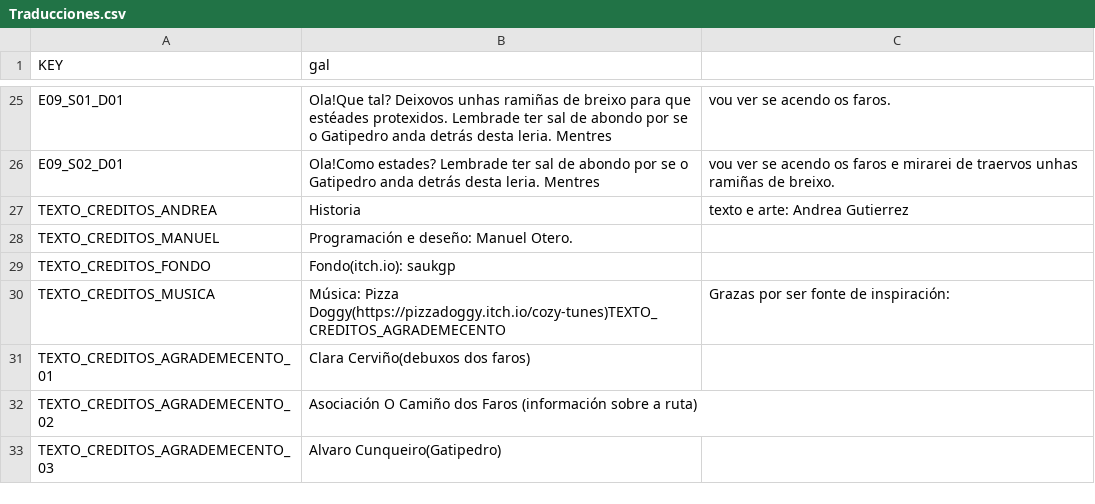
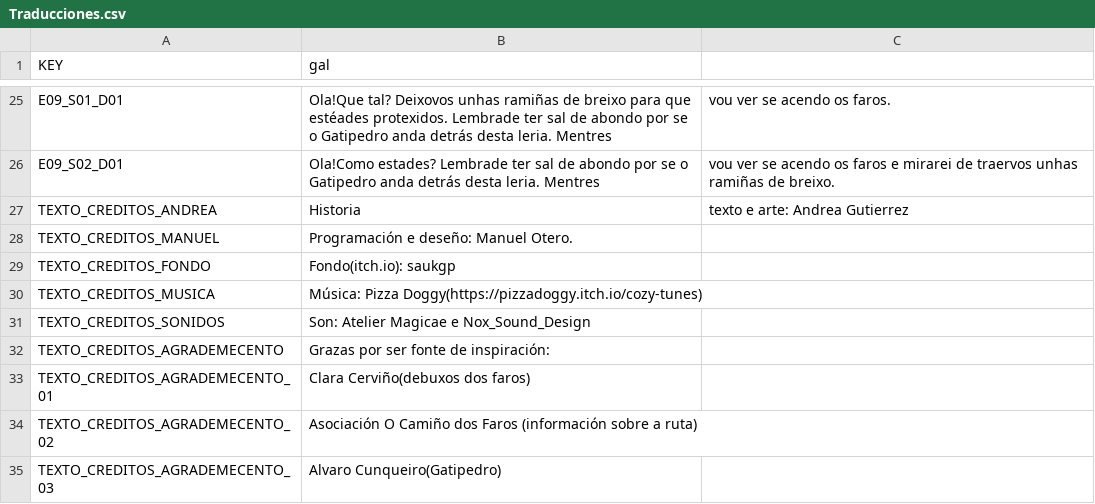
Before and after one commit to ManuelOteroFernandez/AmorodoJam25, a CSV file: Traducciones/Traducciones.csv, drawn as a sheet; only a part is shown, gaps mark what is left out.

Commit message:
ultima traduccion

```diff
--- a/Traducciones/Traducciones.csv
+++ b/Traducciones/Traducciones.csv
@@ -29,3 +29,5 @@ TEXTO_CREDITOS_MANUEL,Programación e deseño: Manuel Otero.
 TEXTO_CREDITOS_FONDO,Fondo(itch.io): saukgp
-TEXTO_CREDITOS_MUSICA,Música: Pizza Doggy(https://pizzadoggy.itch.io/cozy-tunes)TEXTO_CREDITOS_AGRADEMECENTO,Grazas por ser fonte de inspiración:
+TEXTO_CREDITOS_MUSICA,Música: Pizza Doggy(https://pizzadoggy.itch.io/cozy-tunes)
+TEXTO_CREDITOS_SONIDOS,Son: Atelier Magicae e Nox_Sound_Design
+TEXTO_CREDITOS_AGRADEMECENTO,Grazas por ser fonte de inspiración:
 TEXTO_CREDITOS_AGRADEMECENTO_01,Clara Cerviño(debuxos dos faros)
```
Also changed, not shown: 1 other file.
